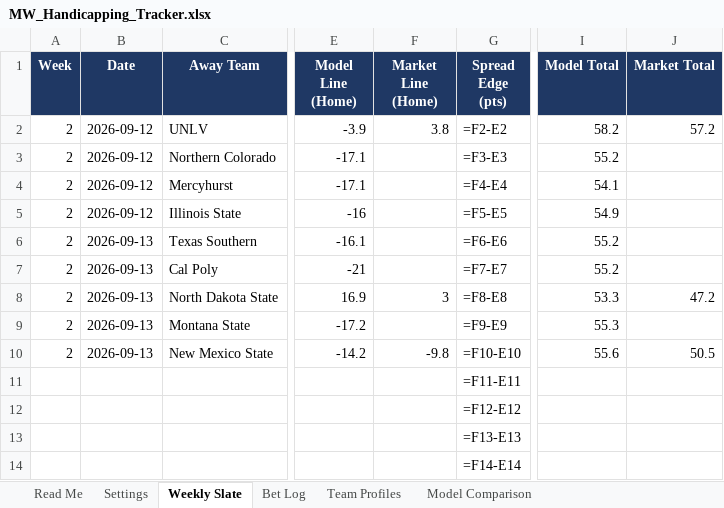
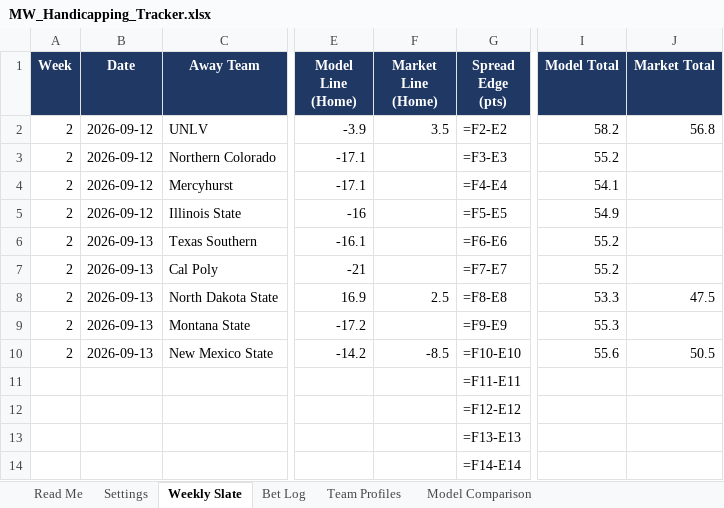
Before and after one commit to colea223/mdubcapping, an Excel workbook: excel/MW_Handicapping_Tracker.xlsx, sheet Weekly Slate, drawn as a sheet; only a part is shown, gaps mark what is left out; values as stored, in another font and other column widths than the file's, no borders; formulas without a stored value are shown as written; conditional formats not drawn; the diff names each change by its address in the sheet, - before the commit and + after, or states it on an @@ line.

```diff
--- a/excel/MW_Handicapping_Tracker.xlsx (sheet Weekly Slate)
+++ b/excel/MW_Handicapping_Tracker.xlsx (sheet Weekly Slate)
-F2 (Market Line (Home)): 3.8
+F2 (Market Line (Home)): 3.5
-J2 (Market Total): 57.2
+J2 (Market Total): 56.8
-F8 (Market Line (Home)): 3
+F8 (Market Line (Home)): 2.5
-J8 (Market Total): 47.2
+J8 (Market Total): 47.5
-F10 (Market Line (Home)): -9.8
+F10 (Market Line (Home)): -8.5
```
Also changed, not shown: sheet Bet Log, sheet Model Comparison, 21 other files.
